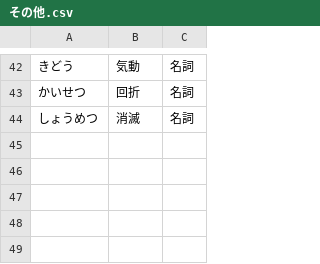
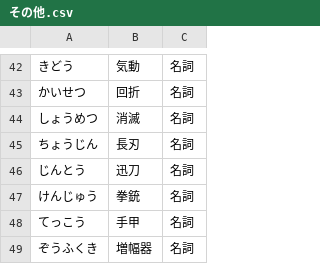
Before and after one commit to rikupin1105/WutheringWavesJapaneseDictionary, a CSV file: data/その他.csv, drawn as a sheet; only a part is shown, gaps mark what is left out.

Commit message:
武器種を追加

```diff
--- a/data/その他.csv
+++ b/data/その他.csv
@@ -44 +44,6 @@
 しょうめつ,消滅,名詞,
+ちょうじん,長刃,名詞,
+じんとう,迅刀,名詞,
+けんじゅう,拳銃,名詞,
+てっこう,手甲,名詞,
+ぞうふくき,増幅器,名詞,
```
